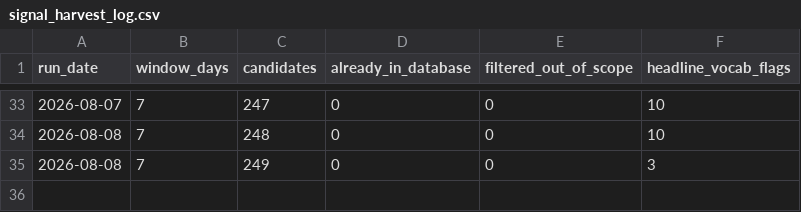
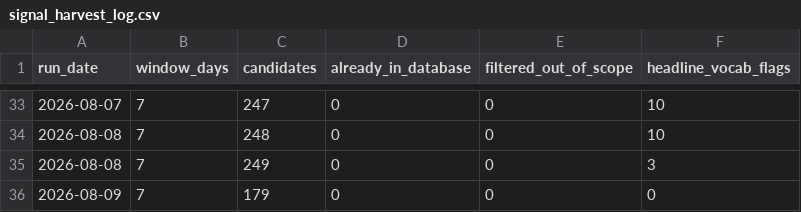
Before and after one commit to pricephillips/data-center-map, a CSV file: data/signal_harvest_log.csv, drawn as a sheet; only a part is shown, gaps mark what is left out.

```diff
--- a/data/signal_harvest_log.csv
+++ b/data/signal_harvest_log.csv
@@ -35 +35,2 @@ run_date,window_days,candidates,already_in_database,filtered_out_of_scope,headli
 2026-08-08,7,249,0,0,3
+2026-08-09,7,179,0,0,0
```
Also changed, not shown: 1 other file.
